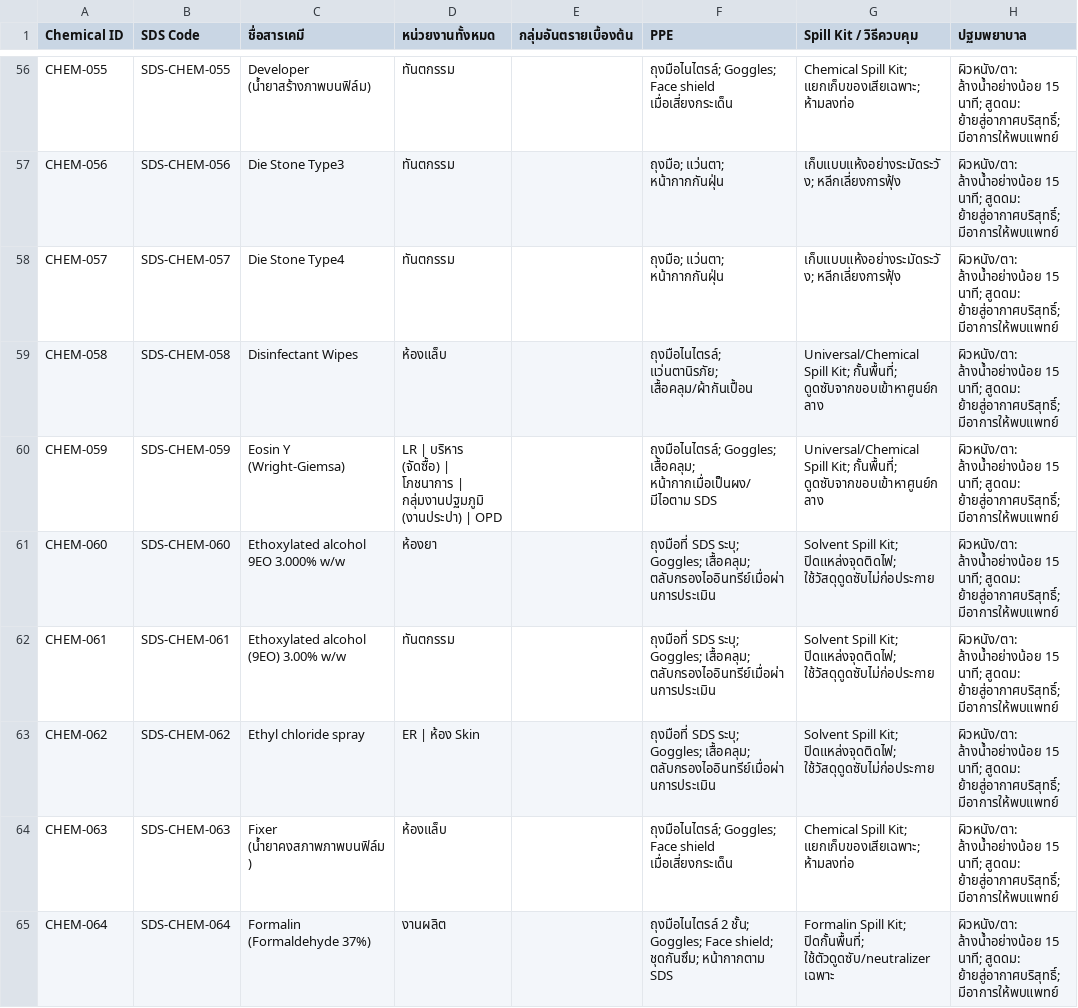
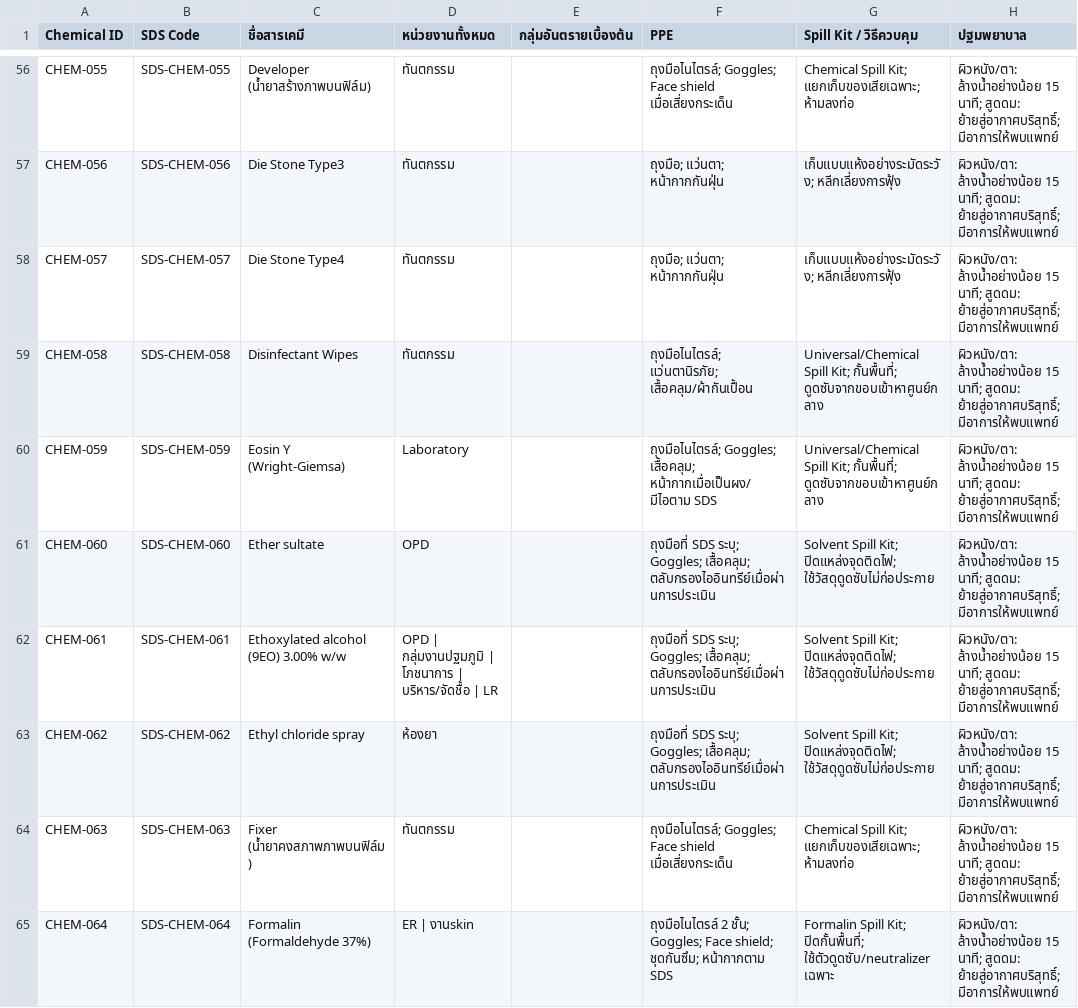
Before and after one commit to RMDTH11300/dontum-chemical-dashboard, a CSV file: data/chemical_inventory.csv, drawn as a sheet; only a part is shown, gaps mark what is left out; the diff covers the shown part only; the diff names each change by its address in the sheet, - before the commit and + after, or states it on an @@ line.

```diff
--- a/data/chemical_inventory.csv
+++ b/data/chemical_inventory.csv
-D59 (หน่วยงานทั้งหมด): ห้องแล็บ
+D59 (หน่วยงานทั้งหมด): ทันตกรรม
-D60 (หน่วยงานทั้งหมด): LR | บริหาร (จัดซื้อ) | โภชนาการ | กลุ่มงานปฐมภูมิ (งานประปา) | OPD
+D60 (หน่วยงานทั้งหมด): Laboratory
-C61 (ชื่อสารเคมี): Ethoxylated alcohol 9EO 3.000% w/w
+C61 (ชื่อสารเคมี): Ether sultate
-D61 (หน่วยงานทั้งหมด): ห้องยา
+D61 (หน่วยงานทั้งหมด): OPD
-D62 (หน่วยงานทั้งหมด): ทันตกรรม
+D62 (หน่วยงานทั้งหมด): OPD | กลุ่มงานปฐมภูมิ | โภชนาการ | บริหาร/จัดชื้อ | LR
-D63 (หน่วยงานทั้งหมด): ER | ห้อง Skin
+D63 (หน่วยงานทั้งหมด): ห้องยา
-D64 (หน่วยงานทั้งหมด): ห้องแล็บ
+D64 (หน่วยงานทั้งหมด): ทันตกรรม
-D65 (หน่วยงานทั้งหมด): งานผลิต
+D65 (หน่วยงานทั้งหมด): ER | งานskin
```
Also changed, not shown: 80 edited cells elsewhere in this file, 4 other files.
